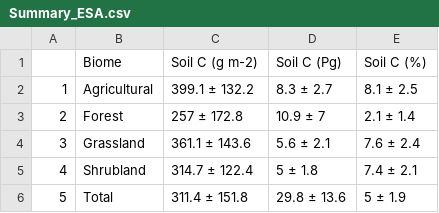
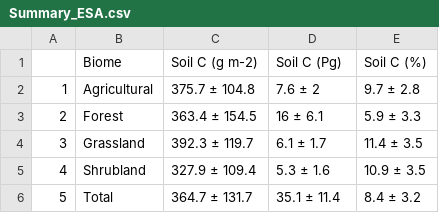
Before and after one commit to cesarterrer/SoilC_CO2, a CSV file: Summary_ESA.csv, drawn as a sheet.

```diff
--- a/Summary_ESA.csv
+++ b/Summary_ESA.csv
@@ -1,6 +1,6 @@
 "","Biome","Soil C (g m-2)","Soil C (Pg)","Soil C (%)"
-"1","Agricultural","399.1 ± 132.2","8.3 ± 2.7","8.1 ± 2.5"
-"2","Forest","257 ± 172.8","10.9 ± 7","2.1 ± 1.4"
-"3","Grassland","361.1 ± 143.6","5.6 ± 2.1","7.6 ± 2.4"
-"4","Shrubland","314.7 ± 122.4","5 ± 1.8","7.4 ± 2.1"
-"5","Total","311.4 ± 151.8","29.8 ± 13.6","5 ± 1.9"
+"1","Agricultural","375.7 ± 104.8","7.6 ± 2","9.7 ± 2.8"
+"2","Forest","363.4 ± 154.5","16 ± 6.1","5.9 ± 3.3"
+"3","Grassland","392.3 ± 119.7","6.1 ± 1.7","11.4 ± 3.5"
+"4","Shrubland","327.9 ± 109.4","5.3 ± 1.6","10.9 ± 3.5"
+"5","Total","364.7 ± 131.7","35.1 ± 11.4","8.4 ± 3.2"
```
Also changed, not shown: metadata.csv, soilC_meta.csv, 32 other files.
